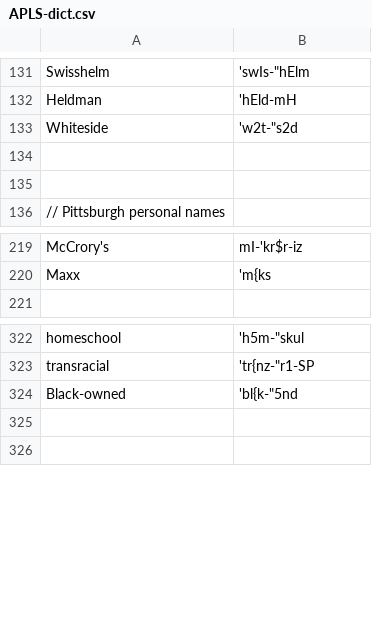
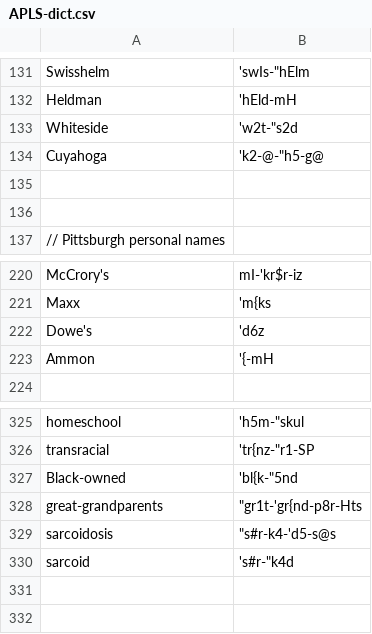
Before and after one commit to djvill/APLS, a CSV file: files/custom-dictionary/APLS-dict.csv, drawn as a sheet; only a part is shown, gaps mark what is left out.

Commit message:
Update dict

```diff
--- a/files/custom-dictionary/APLS-dict.csv
+++ b/files/custom-dictionary/APLS-dict.csv
@@ -133,2 +133,3 @@ Heldman,'hEld-mH
 Whiteside,'w2t-"s2d
+Cuyahoga,'k2-@-"h5-g@
 
@@ -220,2 +221,4 @@ McCrory's,mI-'kr$r-iz
 Maxx,'m{ks
+Dowe's,'d6z
+Ammon,'{-mH
 
@@ -324,2 +327,5 @@ transracial,'tr{nz-"r1-SP
 Black-owned,'bl{k-"5nd
+great-grandparents,"""gr1t-'gr{nd-p8r-Hts"
+sarcoidosis,"""s#r-k4-'d5-s@s"
+sarcoid,'s#r-"k4d
 
```
Also changed, not shown: 2 other files.
